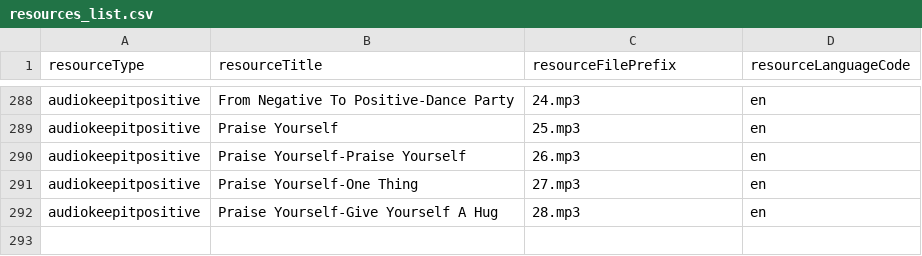
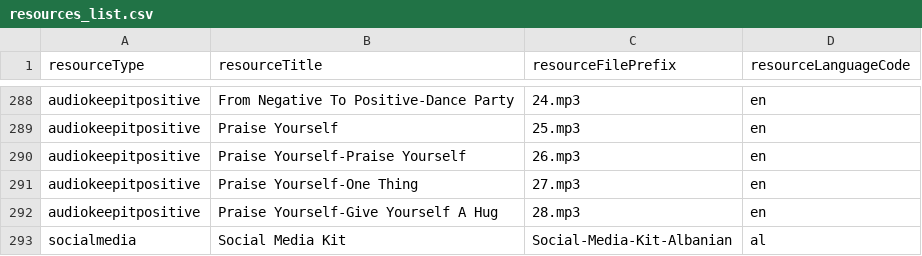
Before and after one commit to maxwellfundi/covid-parenting-website, a CSV file: src/assets/resources/resources_list.csv, drawn as a sheet; only a part is shown, gaps mark what is left out; the diff names each change by its address in the sheet, - before the commit and + after, or states it on an @@ line.

Commit message:
adding social media kits

```diff
--- a/src/assets/resources/resources_list.csv
+++ b/src/assets/resources/resources_list.csv
+row 293: socialmedia | Social Media Kit | Social-Media-Kit-Albanian | al
```
Also changed, not shown: 2 other files.
